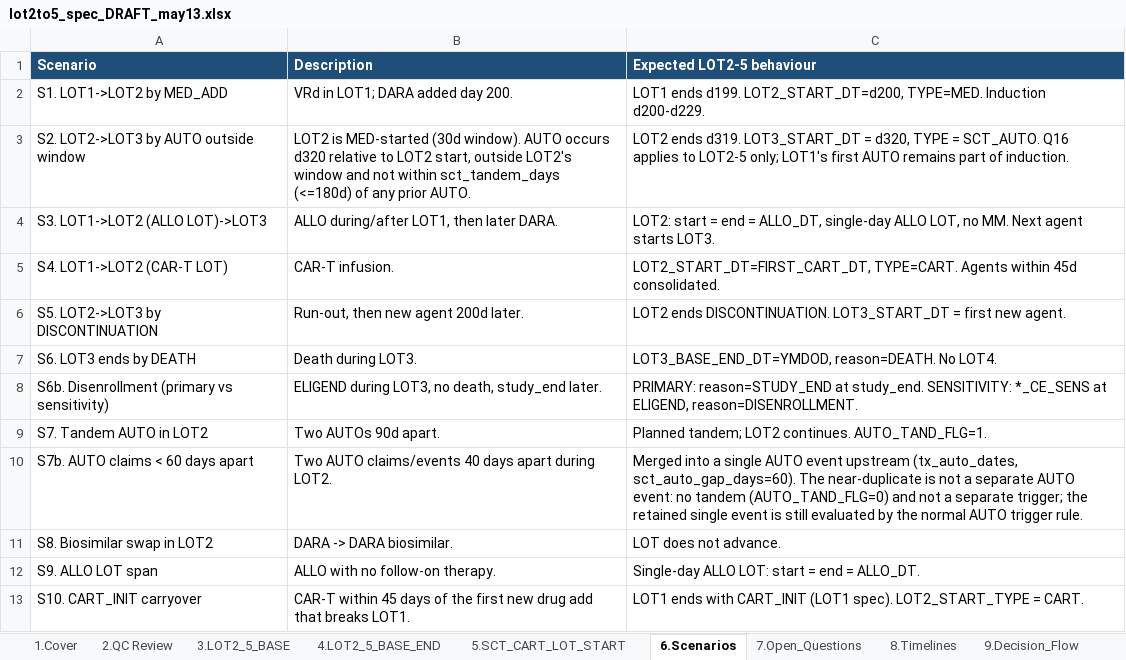
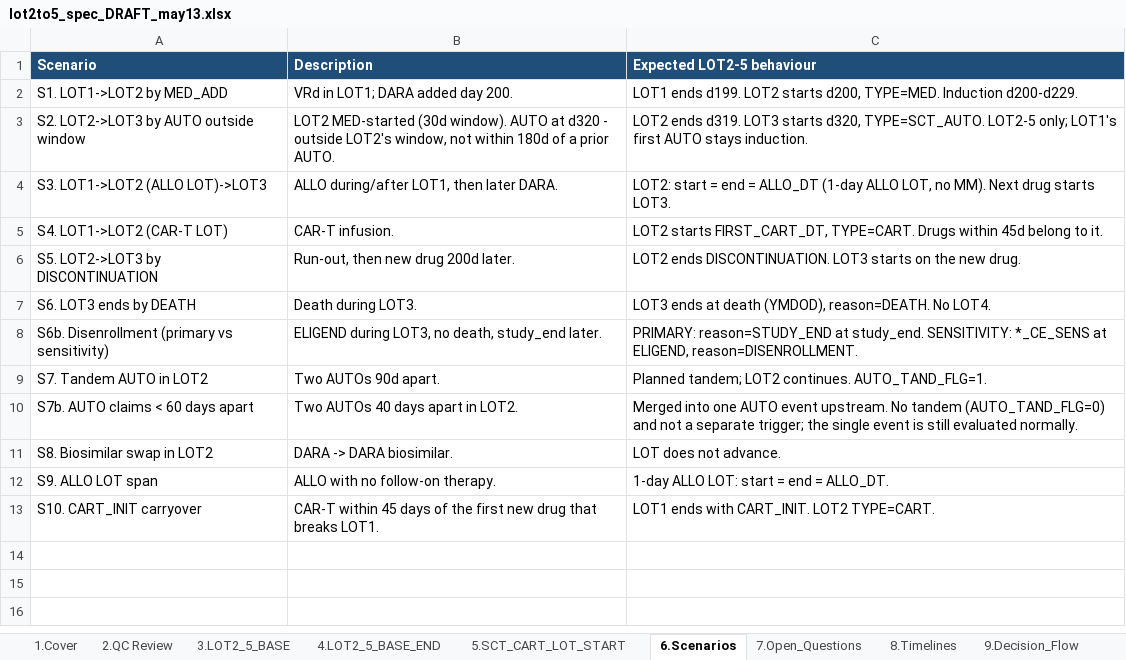
Before and after one commit to salzburry/julialot, an Excel workbook: May 12 2026/Program Specs/lot2to5_spec_DRAFT_may13.xlsx, sheet 6.Scenarios, drawn as a sheet; values as stored, in another font and other column widths than the file's, no borders; the diff names each change by its address in the sheet, - before the commit and + after, or states it on an @@ line.

```diff
--- a/May 12 2026/Program Specs/lot2to5_spec_DRAFT_may13.xlsx (sheet 6.Scenarios)
+++ b/May 12 2026/Program Specs/lot2to5_spec_DRAFT_may13.xlsx (sheet 6.Scenarios)
-C2 (Expected LOT2-5 behaviour): …ends d199. LOT2_START_DT=d200, TYPE=MED. Induction…
+C2 (Expected LOT2-5 behaviour): …ends d199. LOT2 starts d200, TYPE=MED. Induction…
-B3 (Description): LOT2 is MED-started (30d window). AUTO occurs d320 relative to LOT2 start, outside LOT2's window and not within sct_tandem_days (<=180d) of any prior AUTO.
+B3 (Description): LOT2 MED-started (30d window). AUTO at d320 - outside LOT2's window, not within 180d of a prior AUTO.
-C3 (Expected LOT2-5 behaviour): …ends d319. LOT3_START_DT = d320, TYPE = SCT_AUTO. Q16 applies to LOT2-5 only; LOT1's first AUTO remains part of induction.
+C3 (Expected LOT2-5 behaviour): …ends d319. LOT3 starts d320, TYPE=SCT_AUTO. LOT2-5 only; LOT1's first AUTO stays induction.
-C4 (Expected LOT2-5 behaviour): …end = ALLO_DT, single-day ALLO LOT, no MM. Next agent starts LOT3.
+C4 (Expected LOT2-5 behaviour): …end = ALLO_DT (1-day ALLO LOT, no MM). Next drug starts LOT3.
-C5 (Expected LOT2-5 behaviour): LOT2_START_DT=FIRST_CART_DT, TYPE=CART. Agents within 45d consolidated.
+C5 (Expected LOT2-5 behaviour): LOT2 starts FIRST_CART_DT, TYPE=CART. Drugs within 45d belong to it.
-B6 (Description): Run-out, then new agent 200d later.
+B6 (Description): Run-out, then new drug 200d later.
-C6 (Expected LOT2-5 behaviour): …ends DISCONTINUATION. LOT3_START_DT = first new agent.
+C6 (Expected LOT2-5 behaviour): …ends DISCONTINUATION. LOT3 starts on the new drug.
-C7 (Expected LOT2-5 behaviour): LOT3_BASE_END_DT=YMDOD, reason=DEATH. No…
+C7 (Expected LOT2-5 behaviour): LOT3 ends at death (YMDOD), reason=DEATH. No…
-B10 (Description): Two AUTO claims/events 40 days apart during LOT2.
+B10 (Description): Two AUTOs 40 days apart in LOT2.
-C10 (Expected LOT2-5 behaviour): Merged into a single AUTO event upstream (tx_auto_dates, sct_auto_gap_days=60). The near-duplicate is not a separate AUTO event: no tandem (AUTO_TAND_FLG=0) and not a separate trigger; the retained single event is still evaluated by the normal AUTO trigger rule.
+C10 (Expected LOT2-5 behaviour): Merged into one AUTO event upstream. No tandem (AUTO_TAND_FLG=0) and not a separate trigger; the single event is still evaluated normally.
-C12 (Expected LOT2-5 behaviour): Single-day ALLO LOT: start = end = ALLO_DT.
+C12 (Expected LOT2-5 behaviour): 1-day ALLO LOT: start = end = ALLO_DT.
-B13 (Description): …new drug add that breaks…
+B13 (Description): …new drug that breaks…
-C13 (Expected LOT2-5 behaviour): …ends with CART_INIT (LOT1 spec). LOT2_START_TYPE = CART.
+C13 (Expected LOT2-5 behaviour): …ends with CART_INIT. LOT2 TYPE=CART.
```
Also changed, not shown: sheet 3.LOT2_5_BASE, sheet 4.LOT2_5_BASE_END, sheet 5.SCT_CART_LOT_START, 1 other file.
